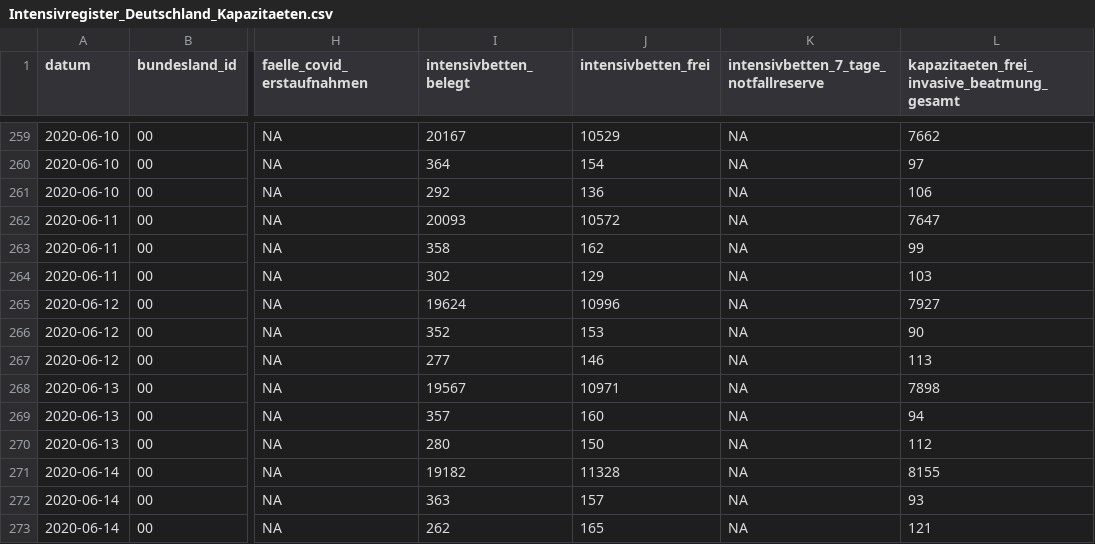
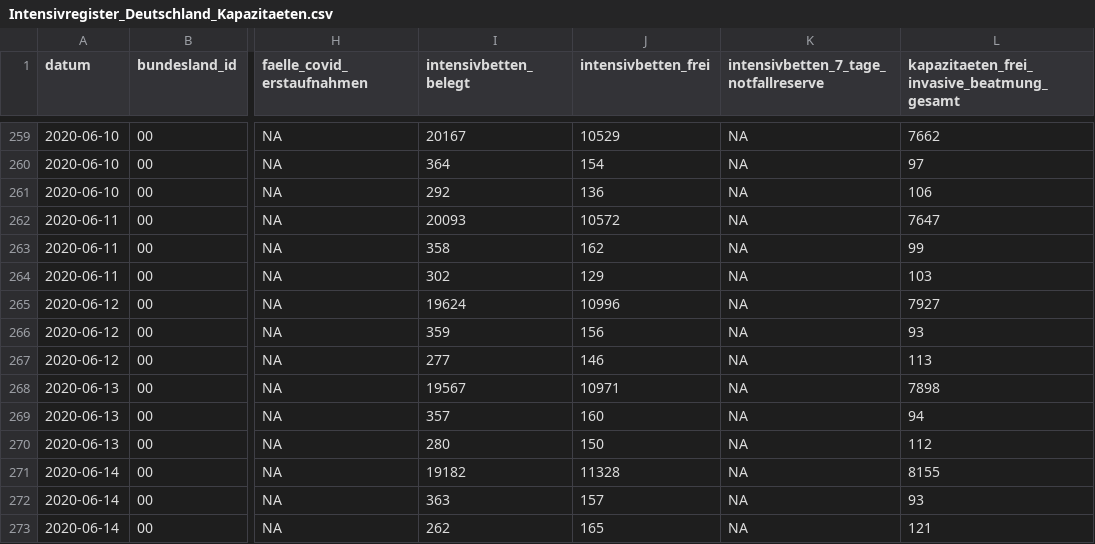
Before and after one commit to robert-koch-institut/Intensivkapazitaeten_und_COVID-19-Intensivbettenbelegung_in_Deutschland, a CSV file: Intensivregister_Deutschland_Kapazitaeten.csv, drawn as a sheet; only a part is shown, gaps mark what is left out; the diff covers the shown part only; the diff names each change by its address in the sheet, - before the commit and + after, or states it on an @@ line.

```diff
--- a/Intensivregister_Deutschland_Kapazitaeten.csv
+++ b/Intensivregister_Deutschland_Kapazitaeten.csv
-I266 (intensivbetten_belegt): 352
+I266 (intensivbetten_belegt): 359
-J266 (intensivbetten_frei): 153
+J266 (intensivbetten_frei): 156
-L266: 90
+L266: 93
```
Also changed, not shown: 3 added rows and 23 edited cells elsewhere in this file, Intensivregister_Deutschland_Altersgruppen.csv, 8 other files.
